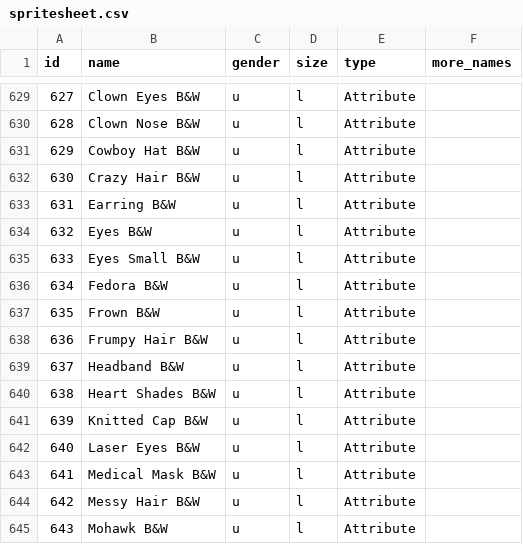
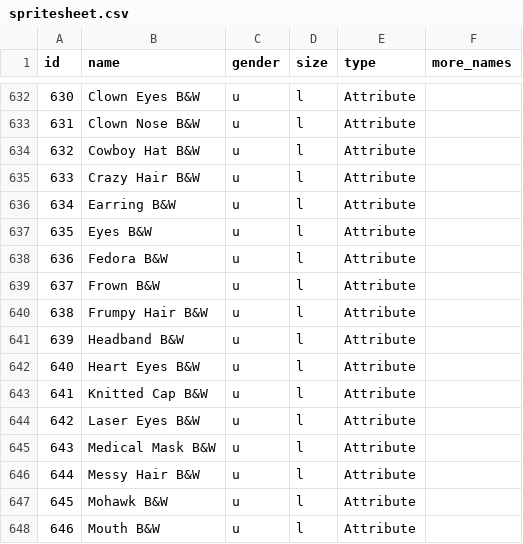
Before and after one commit to cryptopunksnotdead/punks.sandbox, a CSV file: cryptopunks/config/spritesheet.csv, drawn as a sheet; only a part is shown, gaps mark what is left out; the shorter side is filled out with more unchanged rows; removed rows and columns are numbered as before the commit, all else as after; the diff covers the shown part only; the diff names each change by its address in the sheet, - before the commit and + after, or states it on an @@ line.

```diff
--- a/cryptopunks/config/spritesheet.csv
+++ b/cryptopunks/config/spritesheet.csv
@@ column A (id) renumbered between rows 625 and 668 @@
-row 635: 633 | Eyes Small B&W | u | l | Attribute
-B642 (name): Heart Shades B&W
+B642 (name): Heart Eyes B&W
```
Also changed, not shown: 13 added rows elsewhere in this file, spritesheet/attributes.csv, 2 other files.
